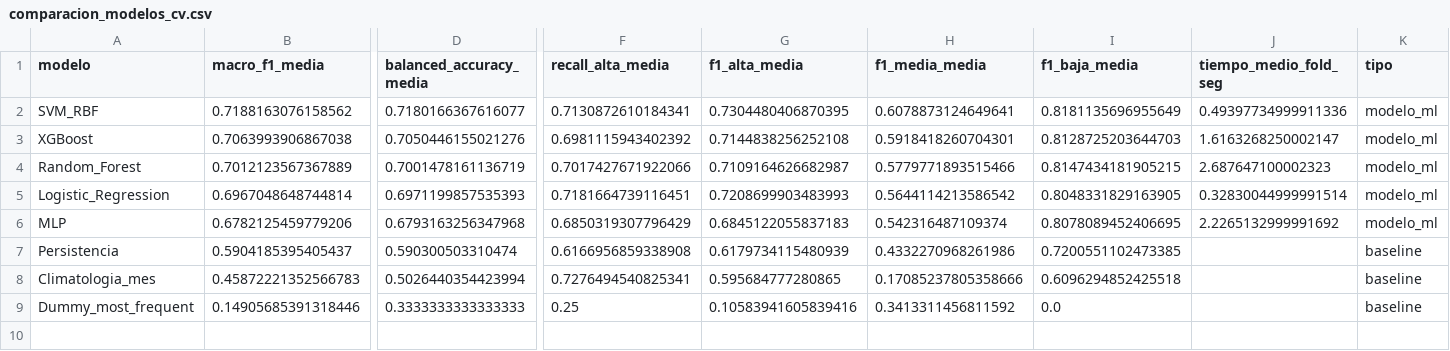
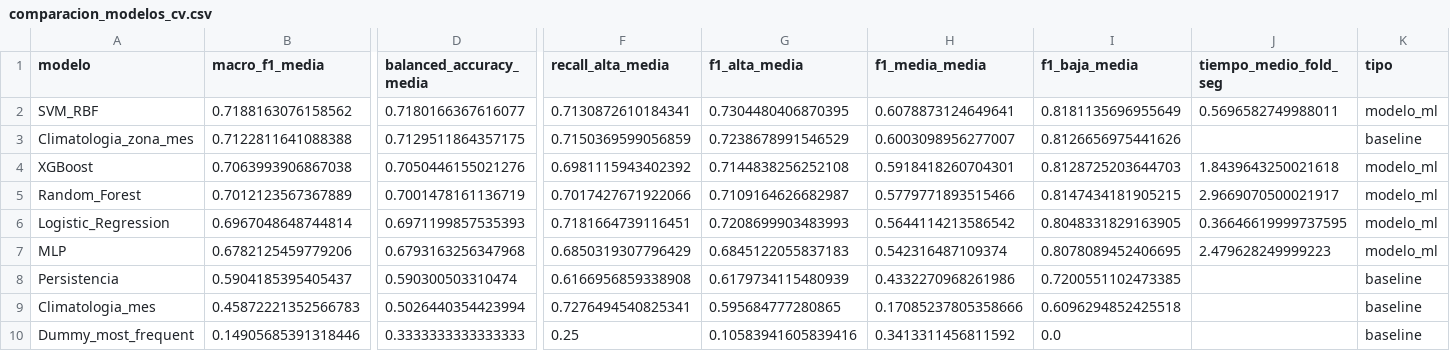
Before and after one commit to kathyforero/rain-threat-classifier, a CSV file: resultados/modelos_cv/comparacion_modelos_cv.csv, drawn as a sheet; only a part is shown, gaps mark what is left out; addresses are those after the commit; rows hold the shown columns only; the diff names each change by its address in the sheet, - before the commit and + after, or states it on an @@ line.

```diff
--- a/resultados/modelos_cv/comparacion_modelos_cv.csv
+++ b/resultados/modelos_cv/comparacion_modelos_cv.csv
-J2 (tiempo_medio_fold_seg): 0.49397734999911336
+J2 (tiempo_medio_fold_seg): 0.5696582749988011
+row 3: Climatologia_zona_mes | 0.7122811641088388 | 0.7129511864357175 | 0.7150369599056859 | 0.7238678991546529 | 0.6003098956277007 | 0.8126656975441626 |  | baseline
-J4 (tiempo_medio_fold_seg): 1.6163268250002147
+J4 (tiempo_medio_fold_seg): 1.8439643250021618
-J5 (tiempo_medio_fold_seg): 2.687647100002323
+J5 (tiempo_medio_fold_seg): 2.9669070500021917
-J6 (tiempo_medio_fold_seg): 0.32830044999991514
+J6 (tiempo_medio_fold_seg): 0.36646619999737595
-J7 (tiempo_medio_fold_seg): 2.2265132999991692
+J7 (tiempo_medio_fold_seg): 2.479628249999223
```
Also changed, not shown: datos/calidad/reporte_auditoria_dataset.csv, resultados/modelos_cv/baselines_por_fold.csv, 43 other files.
